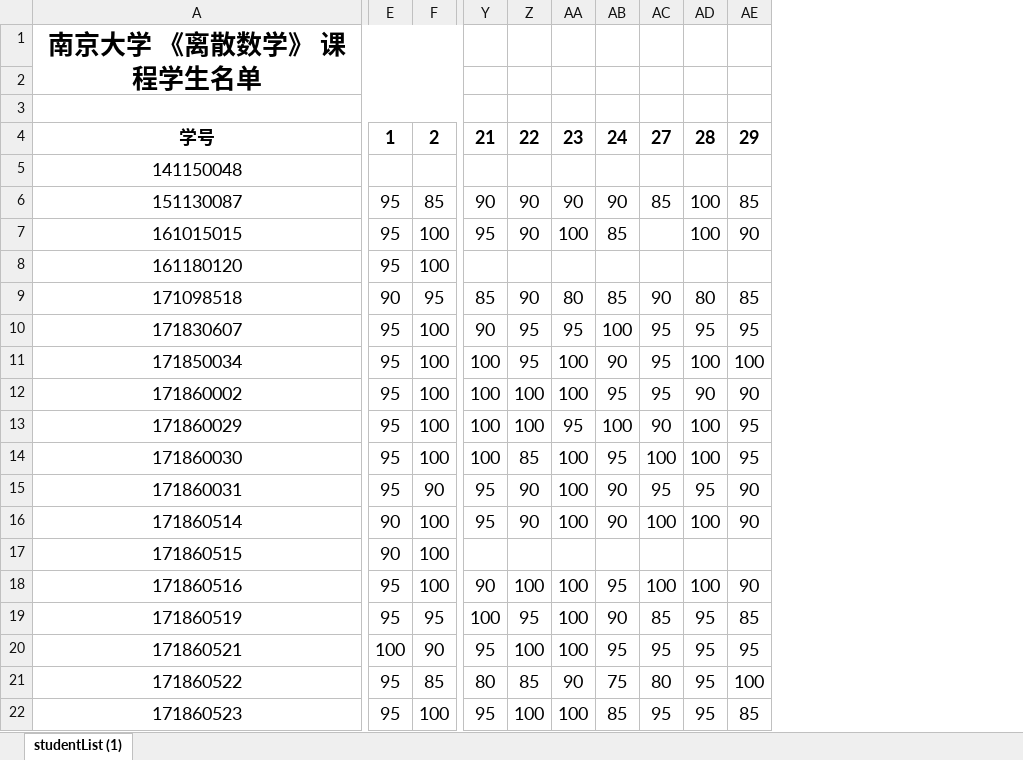
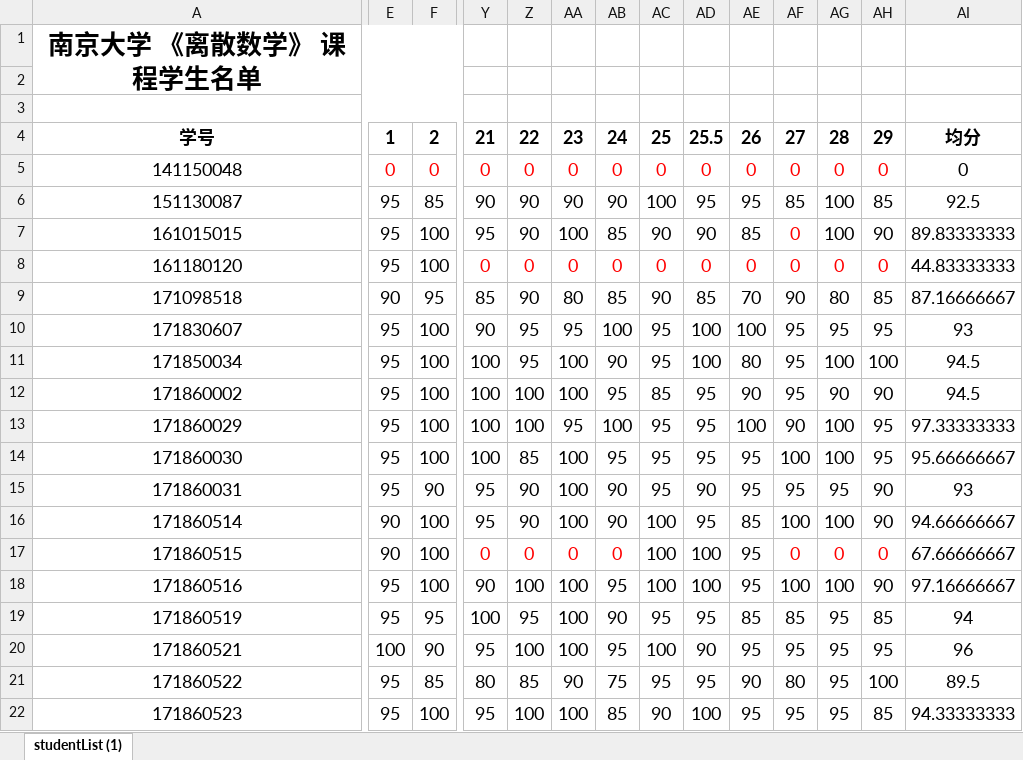
Before and after one commit to njuywy/Discrete-mathematics, an Excel workbook: 课后作业成绩2018/离散数学作业成绩.xlsx, sheet studentList (1), drawn as a sheet; only a part is shown, gaps mark what is left out; values as stored, in another font and other column widths than the file's, no borders; addresses are those after the commit; the diff covers the shown part only; the diff names each change by its address in the sheet, - before the commit and + after, or states it on an @@ line.

Commit message:
Update 课后作业成绩2018/离散数学作业成绩.xlsx

```diff
--- a/课后作业成绩2018/离散数学作业成绩.xlsx (sheet studentList (1))
+++ b/课后作业成绩2018/离散数学作业成绩.xlsx (sheet studentList (1))
+column AC, rows 4-22: 25 | 0 | 100 | 90 | 0 | 90 | 95 | 95 | 85 | 95 | 95 | 95 | 100 | 100 | 100 | 95 | 100 | 95 | 90
+column AD, rows 4-22: 25.5 | 0 | 95 | 90 | 0 | 85 | 100 | 100 | 95 | 95 | 95 | 90 | 95 | 100 | 100 | 95 | 90 | 95 | 100
+column AE, rows 4-22: 26 | 0 | 95 | 85 | 0 | 70 | 100 | 80 | 90 | 100 | 95 | 95 | 85 | 95 | 95 | 85 | 95 | 90 | 95
+column AI, rows 4-22: 均分 | 0 | 92.5 | 89.83333333 | 44.83333333 | 87.16666667 | 93 | 94.5 | 94.5 | 97.33333333 | 95.66666667 | 93 | 94.66666667 | 67.66666667 | 97.16666667 | 94 | 96 | 89.5 | 94.33333333
-E5: (empty)
+E5: 0
-F5: (empty)
+F5: 0
-Y5: (empty)
+Y5: 0
-Z5: (empty)
+Z5: 0
-AA5: (empty)
+AA5: 0
-AB5: (empty)
+AB5: 0
-AF5: (empty)
+AF5: 0
-AG5: (empty)
+AG5: 0
-AH5: (empty)
+AH5: 0
-AF7:AF8: (empty)
+AF7:AF8: 0
-Y8: (empty)
+Y8: 0
-Z8: (empty)
+Z8: 0
-AA8: (empty)
+AA8: 0
-AB8: (empty)
+AB8: 0
-AG8: (empty)
+AG8: 0
-AH8: (empty)
+AH8: 0
-Y17: (empty)
+Y17: 0
-Z17: (empty)
+Z17: 0
-AA17: (empty)
+AA17: 0
-AB17: (empty)
+AB17: 0
-AF17: (empty)
+AF17: 0
-AG17: (empty)
+AG17: 0
-AH17: (empty)
+AH17: 0
```
Also changed, not shown: 44 edited cells elsewhere in this sheet.
